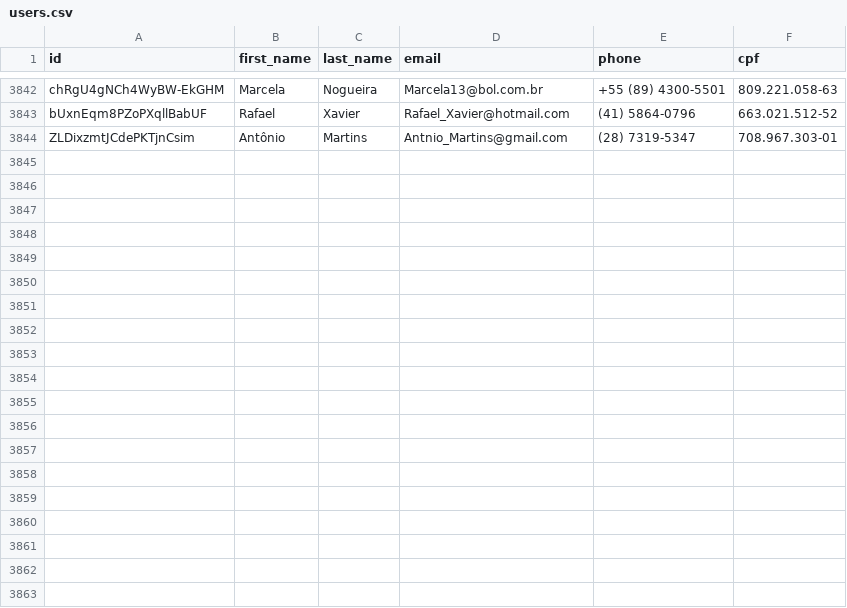
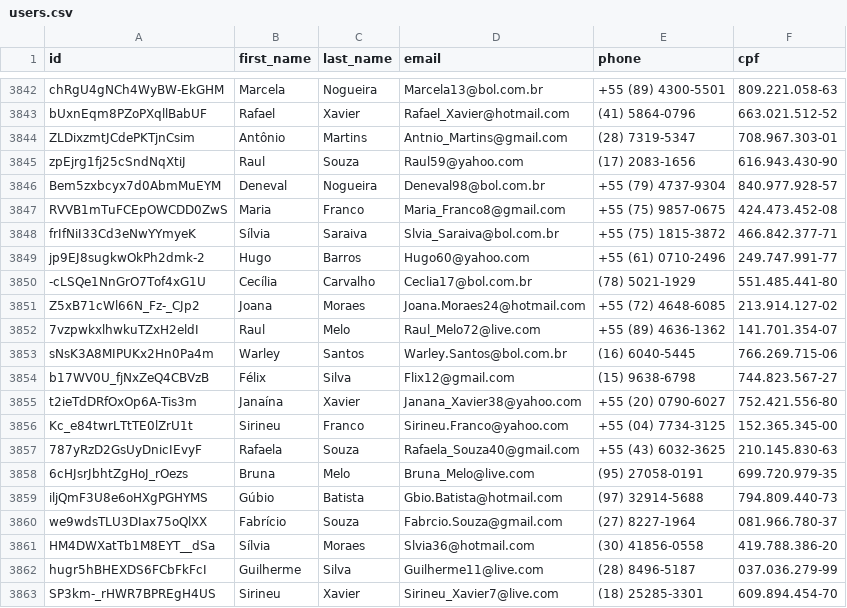
Before and after one commit to Marhc/auto-commit, a CSV file: dataset/users.csv, drawn as a sheet; only a part is shown, gaps mark what is left out; the diff covers the shown part only.

```diff
--- a/dataset/users.csv
+++ b/dataset/users.csv
@@ -3844 +3844,20 @@ bUxnEqm8PZoPXqllBabUF,Rafael,Xavier,Rafael_Xavier@hotmail.com,(41) 5864-0796,663
 ZLDixzmtJCdePKTjnCsim,Antônio,Martins,Antnio_Martins@gmail.com,(28) 7319-5347,708.967.303-01
+zpEjrg1fj25cSndNqXtiJ,Raul,Souza,Raul59@yahoo.com,(17) 2083-1656,616.943.430-90
+Bem5zxbcyx7d0AbmMuEYM,Deneval,Nogueira,Deneval98@bol.com.br,+55 (79) 4737-9304,840.977.928-57
+RVVB1mTuFCEpOWCDD0ZwS,Maria,Franco,Maria_Franco8@gmail.com,+55 (75) 9857-0675,424.473.452-08
+frIfNiI33Cd3eNwYYmyeK,Sílvia,Saraiva,Slvia_Saraiva@bol.com.br,+55 (75) 1815-3872,466.842.377-71
+jp9EJ8sugkwOkPh2dmk-2,Hugo,Barros,Hugo60@yahoo.com,+55 (61) 0710-2496,249.747.991-77
+-cLSQe1NnGrO7Tof4xG1U,Cecília,Carvalho,Ceclia17@bol.com.br,(78) 5021-1929,551.485.441-80
+Z5xB71cWl66N_Fz-_CJp2,Joana,Moraes,Joana.Moraes24@hotmail.com,+55 (72) 4648-6085,213.914.127-02
+7vzpwkxlhwkuTZxH2eldI,Raul,Melo,Raul_Melo72@live.com,+55 (89) 4636-1362,141.701.354-07
+sNsK3A8MIPUKx2Hn0Pa4m,Warley,Santos,Warley.Santos@bol.com.br,(16) 6040-5445,766.269.715-06
+b17WV0U_fjNxZeQ4CBVzB,Félix,Silva,Flix12@gmail.com,(15) 9638-6798,744.823.567-27
+t2ieTdDRfOxOp6A-Tis3m,Janaína,Xavier,Janana_Xavier38@yahoo.com,+55 (20) 0790-6027,752.421.556-80
+Kc_e84twrLTtTE0lZrU1t,Sirineu,Franco,Sirineu.Franco@yahoo.com,+55 (04) 7734-3125,152.365.345-00
+787yRzD2GsUyDnicIEvyF,Rafaela,Souza,Rafaela_Souza40@gmail.com,+55 (43) 6032-3625,210.145.830-63
+6cHJsrJbhtZgHoJ_rOezs,Bruna,Melo,Bruna_Melo@live.com,(95) 27058-0191,699.720.979-35
+iljQmF3U8e6oHXgPGHYMS,Gúbio,Batista,Gbio.Batista@hotmail.com,(97) 32914-5688,794.809.440-73
+we9wdsTLU3DIax75oQlXX,Fabrício,Souza,Fabrcio.Souza@gmail.com,(27) 8227-1964,081.966.780-37
+HM4DWXatTb1M8EYT__dSa,Sílvia,Moraes,Slvia36@hotmail.com,(30) 41856-0558,419.788.386-20
+hugr5hBHEXDS6FCbFkFcI,Guilherme,Silva,Guilherme11@live.com,(28) 8496-5187,037.036.279-99
+SP3km-_rHWR7BPREgH4US,Sirineu,Xavier,Sirineu_Xavier7@live.com,(18) 25285-3301,609.894.454-70
```
Also changed, not shown: 12 added rows elsewhere in this file.
